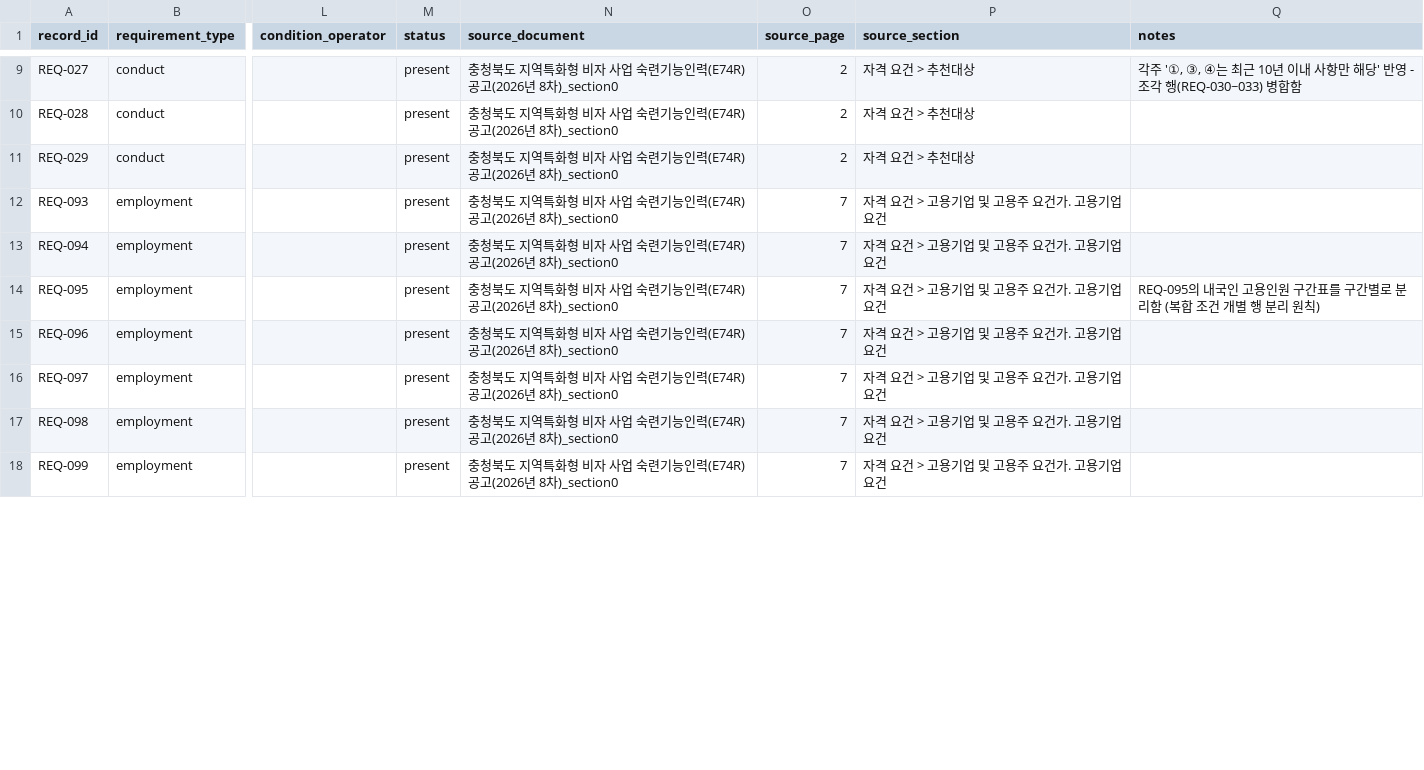
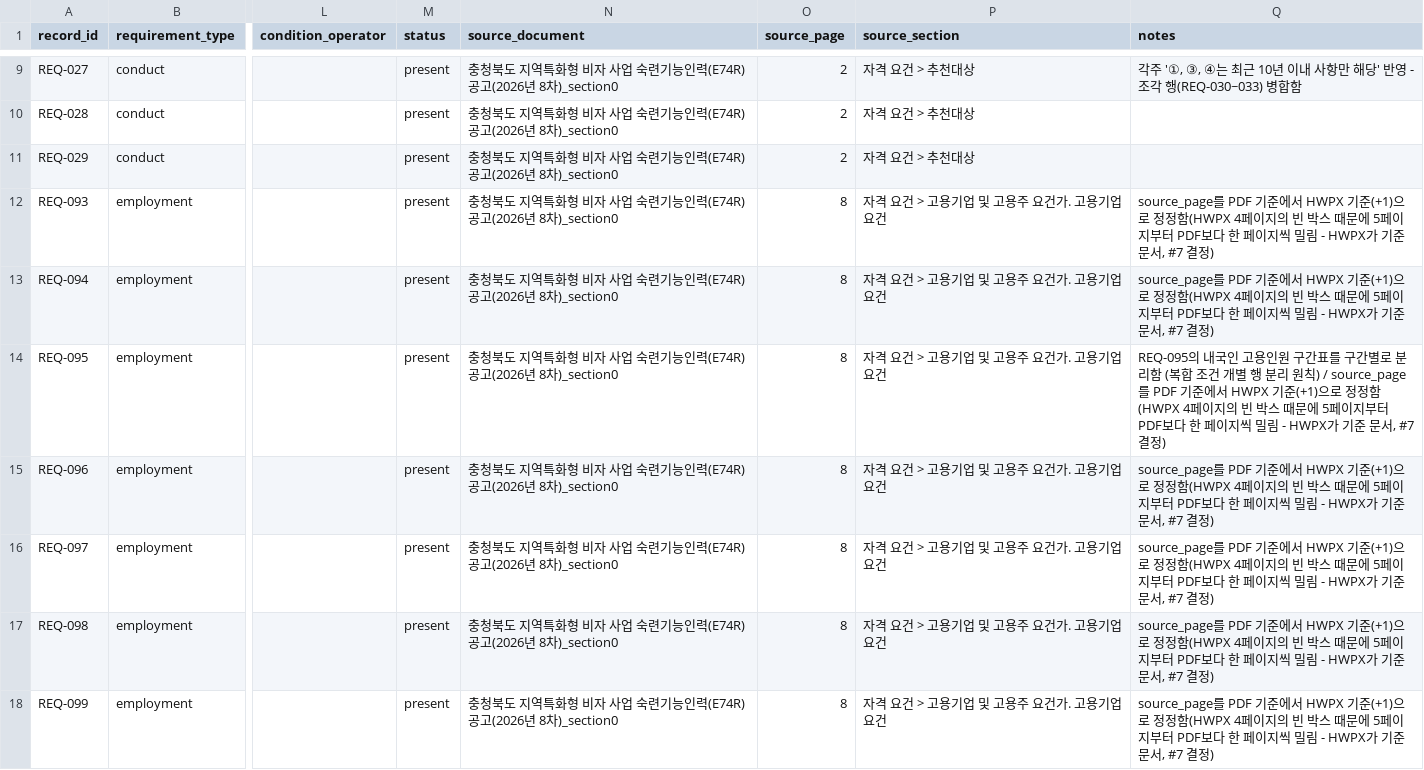
Before and after one commit to team-hansori/visa-data, a CSV file: extraction/B_E-7-4R/current_requirements.csv, drawn as a sheet; only a part is shown, gaps mark what is left out; the diff covers the shown part only; the diff names each change by its address in the sheet, - before the commit and + after, or states it on an @@ line.

Commit message:
fix: current_requirements.csv, scoring_items.csv source_page를 HWPX 기준으로 정정
document_forms.csv와 같은 원인(HWPX 4페이지의 빈 박스로 5페이지부터 PDF보다
한 페이지씩 밀림)으로, 이미 머지된 두 파일의 source_page도 PDF 기준으로
잘못 적혀 있었다. HWPX가 기준 문서라는 #7 결정에 맞게 정정했다
(current_requirements.csv 25행, scoring_items.csv 7행).

```diff
--- a/extraction/B_E-7-4R/current_requirements.csv
+++ b/extraction/B_E-7-4R/current_requirements.csv
-O12:O18 (source_page): 7
+O12:O18 (source_page): 8
-Q12:Q13 (notes): (empty)
+Q12:Q13 (notes): source_page를 PDF 기준에서 HWPX 기준(+1)으로 정정함(HWPX 4페이지의 빈 박스 때문에 5페이지부터 PDF보다 한 페이지씩 밀림 - HWPX가 기준 문서, #7 결정)
-Q14 (notes): …원칙)
+Q14 (notes): …원칙) / source_page를 PDF 기준에서 HWPX 기준(+1)으로 정정함(HWPX 4페이지의 빈 박스 때문에 5페이지부터 PDF보다 한 페이지씩 밀림 - HWPX가 기준 문서, #7 결정)
-Q15:Q18 (notes): (empty)
+Q15:Q18 (notes): source_page를 PDF 기준에서 HWPX 기준(+1)으로 정정함(HWPX 4페이지의 빈 박스 때문에 5페이지부터 PDF보다 한 페이지씩 밀림 - HWPX가 기준 문서, #7 결정)
```
Also changed, not shown: 36 edited cells elsewhere in this file, extraction/B_E-7-4R/scoring_items.csv.
